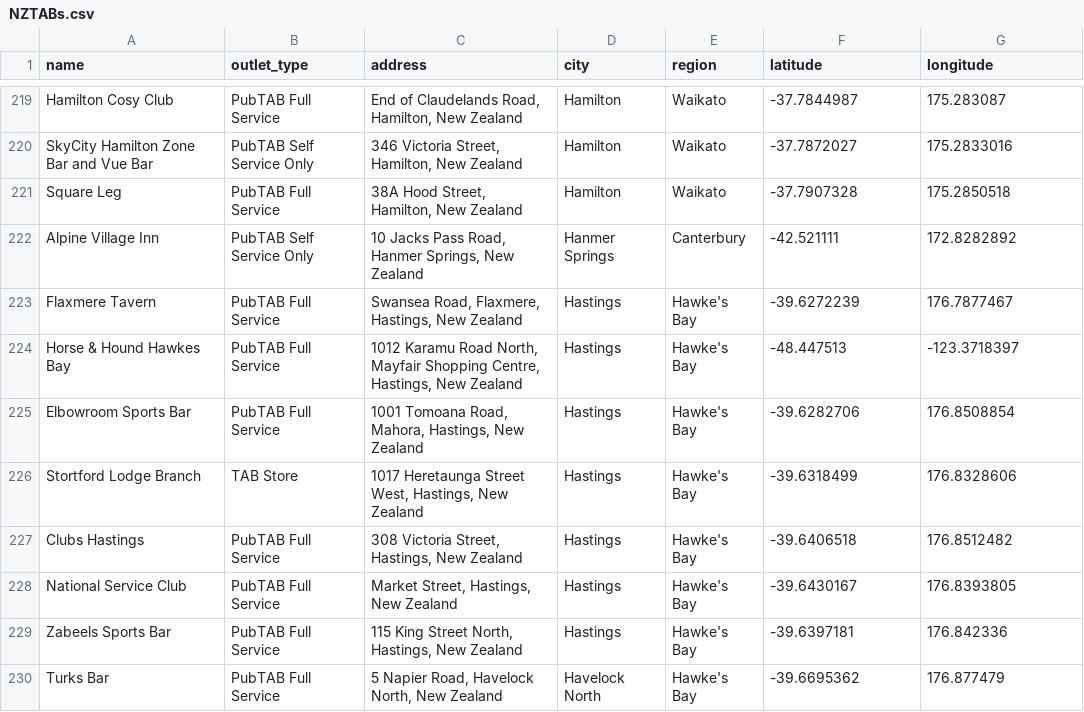
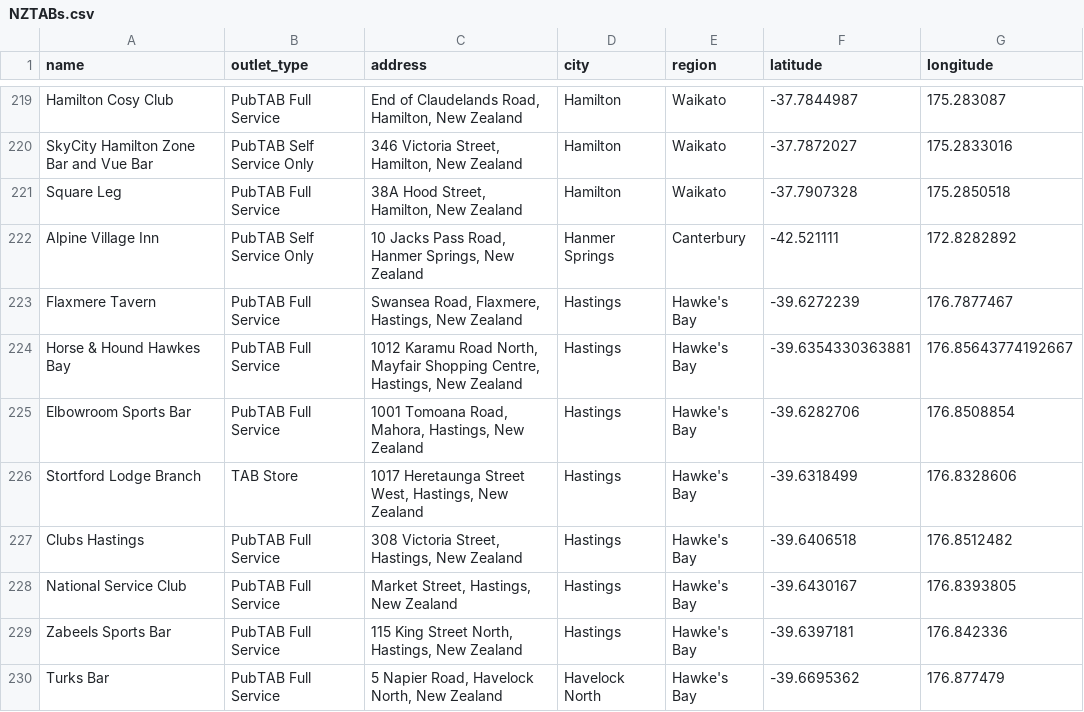
Before and after one commit to BenCo69/BenCo, a CSV file: NZTABs.csv, drawn as a sheet; only a part is shown, gaps mark what is left out.

Commit message:
Update NZTABs.csv
Updated co-ords based on google maps look up.

```diff
--- a/NZTABs.csv
+++ b/NZTABs.csv
@@ -223,3 +223,3 @@ Alpine Village Inn,PubTAB Self Service Only,"10 Jacks Pass Road, Hanmer Springs,
 Flaxmere Tavern,PubTAB Full Service,"Swansea Road, Flaxmere, Hastings, New Zealand",Hastings,Hawke's Bay,-39.6272239,176.7877467
-Horse & Hound Hawkes Bay,PubTAB Full Service,"1012 Karamu Road North, Mayfair Shopping Centre, Hastings, New Zealand",Hastings,Hawke's Bay,-48.447513,-123.3718397
+Horse & Hound Hawkes Bay,PubTAB Full Service,"1012 Karamu Road North, Mayfair Shopping Centre, Hastings, New Zealand",Hastings,Hawke's Bay,-39.6354330363881, 176.85643774192667
 Elbowroom Sports Bar,PubTAB Full Service,"1001 Tomoana Road, Mahora, Hastings, New Zealand",Hastings,Hawke's Bay,-39.6282706,176.8508854
```
